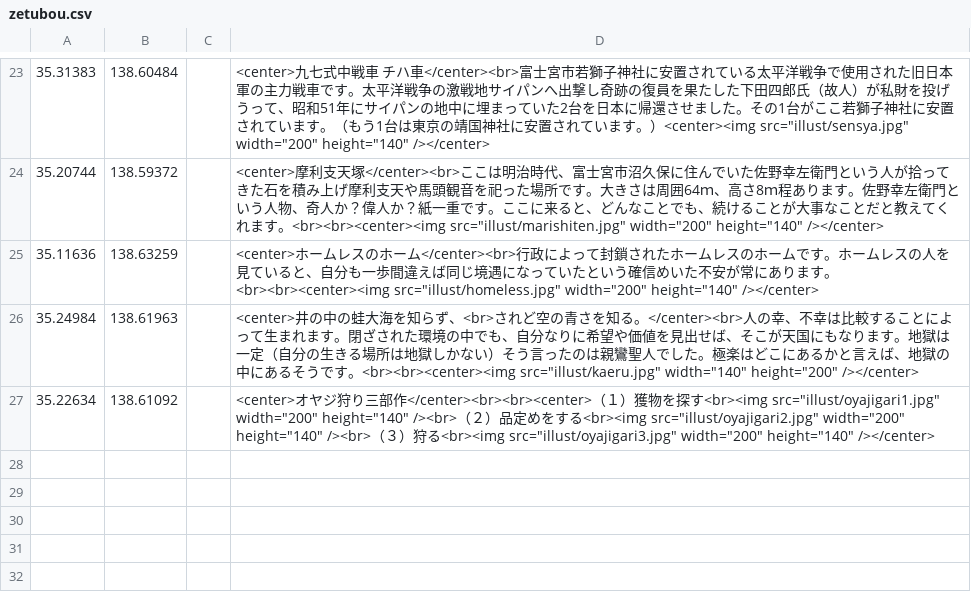
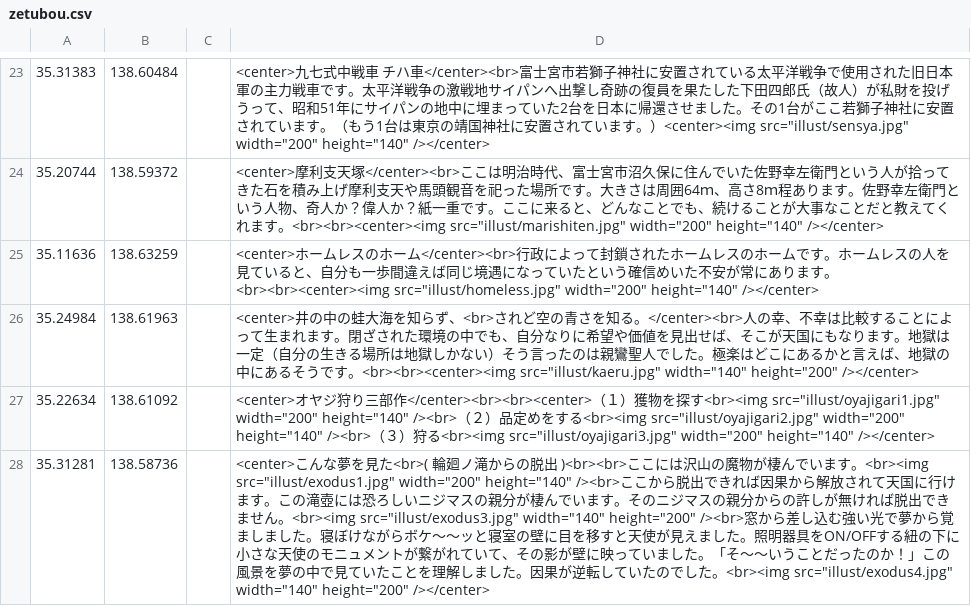
Before and after one commit to shibakin507/darkside, a CSV file: data/zetubou.csv, drawn as a sheet; only a part is shown, gaps mark what is left out.

Commit message:
Update zetubou.csv

```diff
--- a/data/zetubou.csv
+++ b/data/zetubou.csv
@@ -27 +27,2 @@
 35.22634,138.61092,,<center>オヤジ狩り三部作</center><br><br><center>（１）獲物を探す<br><img src="illust/oyajigari1.jpg" width="200" height="140" /><br>（２）品定めをする<br><img src="illust/oyajigari2.jpg" width="200" height="140" /><br>（３）狩る<br><img src="illust/oyajigari3.jpg" width="200" height="140" /></center>
+35.31281,138.58736,,<center>こんな夢を見た<br>( 輪廻ノ滝からの脱出 )<br><br>ここには沢山の魔物が棲んでいます。<br><img src="illust/exodus1.jpg" width="200" height="140" /><br>ここから脱出できれば因果から解放されて天国に行けます。この滝壺には恐ろしいニジマスの親分が棲んでいます。そのニジマスの親分からの許しが無ければ脱出できません。<br><img src="illust/exodus3.jpg" width="140" height="200" /><br>窓から差し込む強い光で夢から覚ましました。寝ぼけながらボケ～～ッと寝室の壁に目を移すと天使が見えました。照明器具をON/OFFする紐の下に小さな天使のモニュメントが繋がれていて、その影が壁に映っていました。「そ～～いうことだったのか！」この風景を夢の中で見ていたことを理解しました。因果が逆転していたのでした。<br><img src="illust/exodus4.jpg" width="140" height="200" /></center>
```
